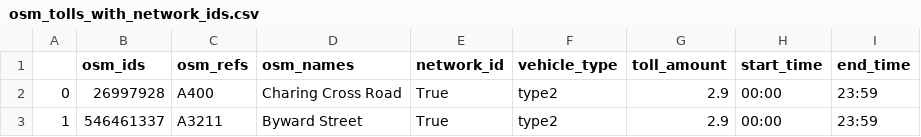
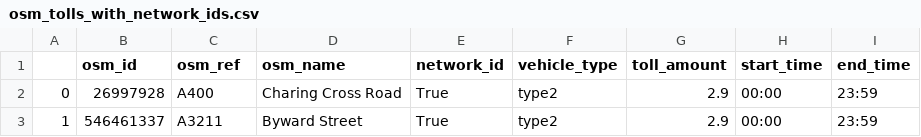
Before and after one commit to arup-group/genet, a CSV file: example_data/pt2matsim_network/road_pricing/osm_tolls_with_network_ids.csv, drawn as a sheet.

Commit message:
update example files after removed plural

```diff
--- a/example_data/pt2matsim_network/road_pricing/osm_tolls_with_network_ids.csv
+++ b/example_data/pt2matsim_network/road_pricing/osm_tolls_with_network_ids.csv
@@ -1,2 +1,2 @@
-,osm_ids,osm_refs,osm_names,network_id,vehicle_type,toll_amount,start_time,end_time
+,osm_id,osm_ref,osm_name,network_id,vehicle_type,toll_amount,start_time,end_time
 0,26997928,A400,Charing Cross Road,True,type2,2.9,00:00,23:59
```
Also changed, not shown: 2 other files.
